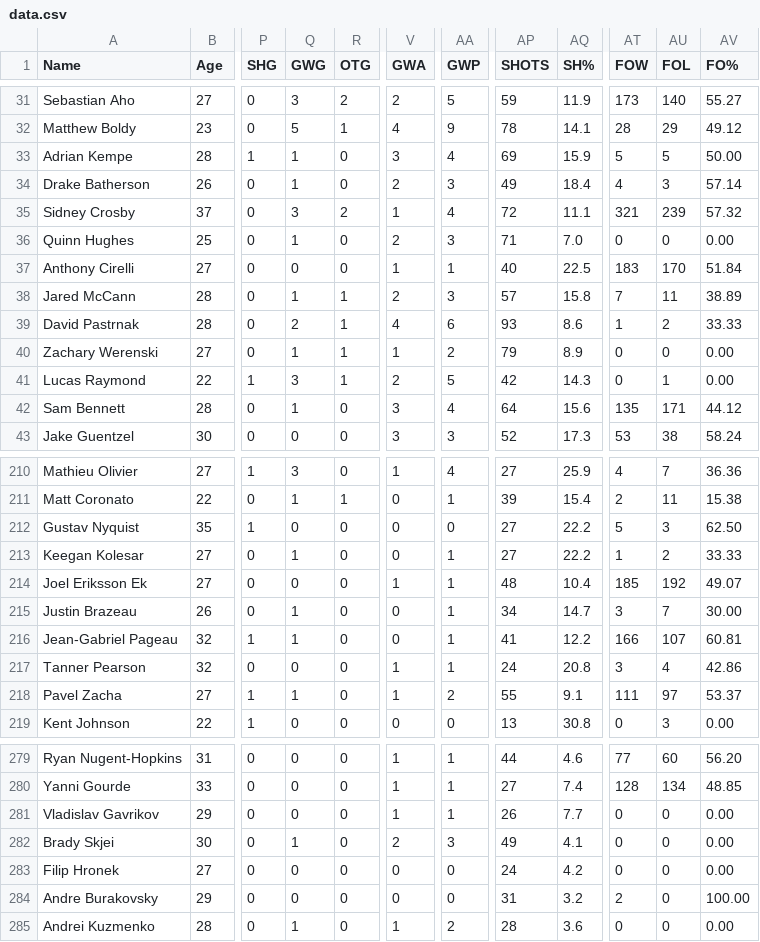
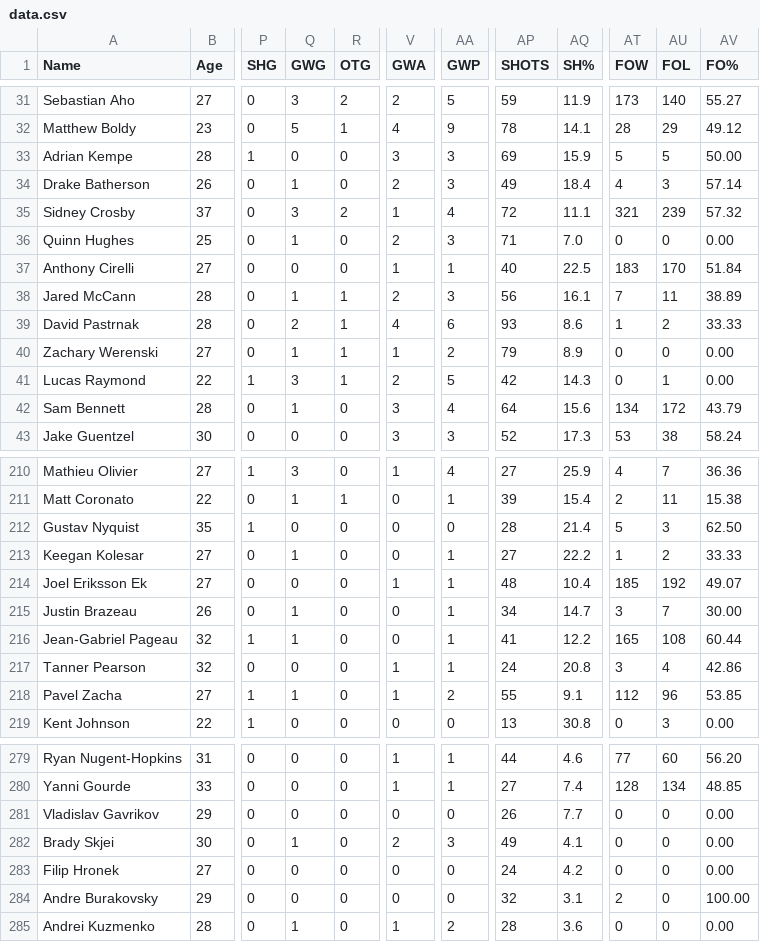
Before and after one commit to RileyZurrin/NHL-Points-Predictor, a CSV file: Website/data.csv, drawn as a sheet; only a part is shown, gaps mark what is left out; the diff covers the shown part only; the diff names each change by its address in the sheet, - before the commit and + after, or states it on an @@ line.

```diff
--- a/Website/data.csv
+++ b/Website/data.csv
-Q33 (GWG): 1
+Q33 (GWG): 0
-AA33 (GWP): 4
+AA33 (GWP): 3
-AP38 (SHOTS): 57
+AP38 (SHOTS): 56
-AQ38 (SH%): 15.8
+AQ38 (SH%): 16.1
-AT42 (FOW): 135
+AT42 (FOW): 134
-AU42 (FOL): 171
+AU42 (FOL): 172
-AV42 (FO%): 44.12
+AV42 (FO%): 43.79
-AP212 (SHOTS): 27
+AP212 (SHOTS): 28
-AQ212 (SH%): 22.2
+AQ212 (SH%): 21.4
-AT216 (FOW): 166
+AT216 (FOW): 165
-AU216 (FOL): 107
+AU216 (FOL): 108
-AV216 (FO%): 60.81
+AV216 (FO%): 60.44
-AT218 (FOW): 111
+AT218 (FOW): 112
-AU218 (FOL): 97
+AU218 (FOL): 96
-AV218 (FO%): 53.37
+AV218 (FO%): 53.85
-V281 (GWA): 1
+V281 (GWA): 0
-AA281 (GWP): 1
+AA281 (GWP): 0
-AP284 (SHOTS): 31
+AP284 (SHOTS): 32
-AQ284 (SH%): 3.2
+AQ284 (SH%): 3.1
```
Also changed, not shown: 1 added row, 1 removed row and 46 edited cells elsewhere in this file.
